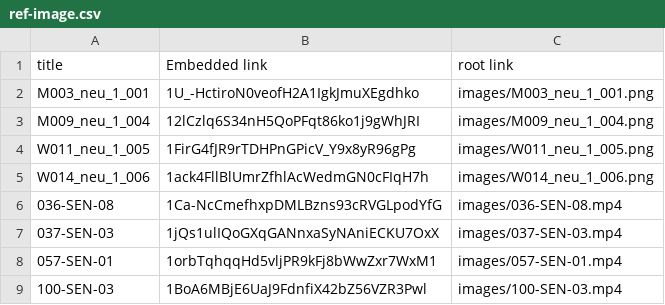
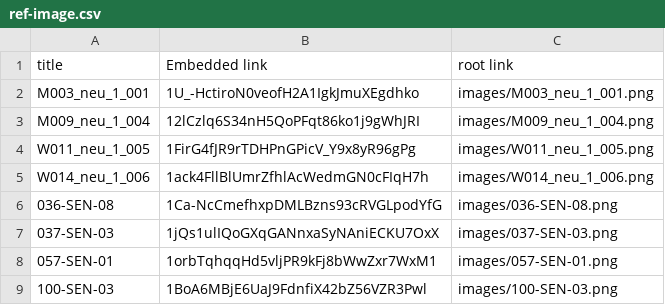
Before and after one commit to chacorp/userstudy, a CSV file: ref-image.csv, drawn as a sheet.

Commit message:
typo

```diff
--- a/ref-image.csv
+++ b/ref-image.csv
@@ -5,5 +5,5 @@ W011_neu_1_005,1FirG4fJR9rTDHPnGPicV_Y9x8yR96gPg,images/W011_neu_1_005.png
 W014_neu_1_006,1ack4FllBlUmrZfhlAcWedmGN0cFIqH7h,images/W014_neu_1_006.png
-036-SEN-08,1Ca-NcCmefhxpDMLBzns93cRVGLpodYfG,images/036-SEN-08.mp4
-037-SEN-03,1jQs1ulIQoGXqGANnxaSyNAniECKU7OxX,images/037-SEN-03.mp4
-057-SEN-01,1orbTqhqqHd5vljPR9kFj8bWwZxr7WxM1,images/057-SEN-01.mp4
-100-SEN-03,1BoA6MBjE6UaJ9FdnfiX42bZ56VZR3Pwl,images/100-SEN-03.mp4
+036-SEN-08,1Ca-NcCmefhxpDMLBzns93cRVGLpodYfG,images/036-SEN-08.png
+037-SEN-03,1jQs1ulIQoGXqGANnxaSyNAniECKU7OxX,images/037-SEN-03.png
+057-SEN-01,1orbTqhqqHd5vljPR9kFj8bWwZxr7WxM1,images/057-SEN-01.png
+100-SEN-03,1BoA6MBjE6UaJ9FdnfiX42bZ56VZR3Pwl,images/100-SEN-03.png
```
Also changed, not shown: 1 other file.
